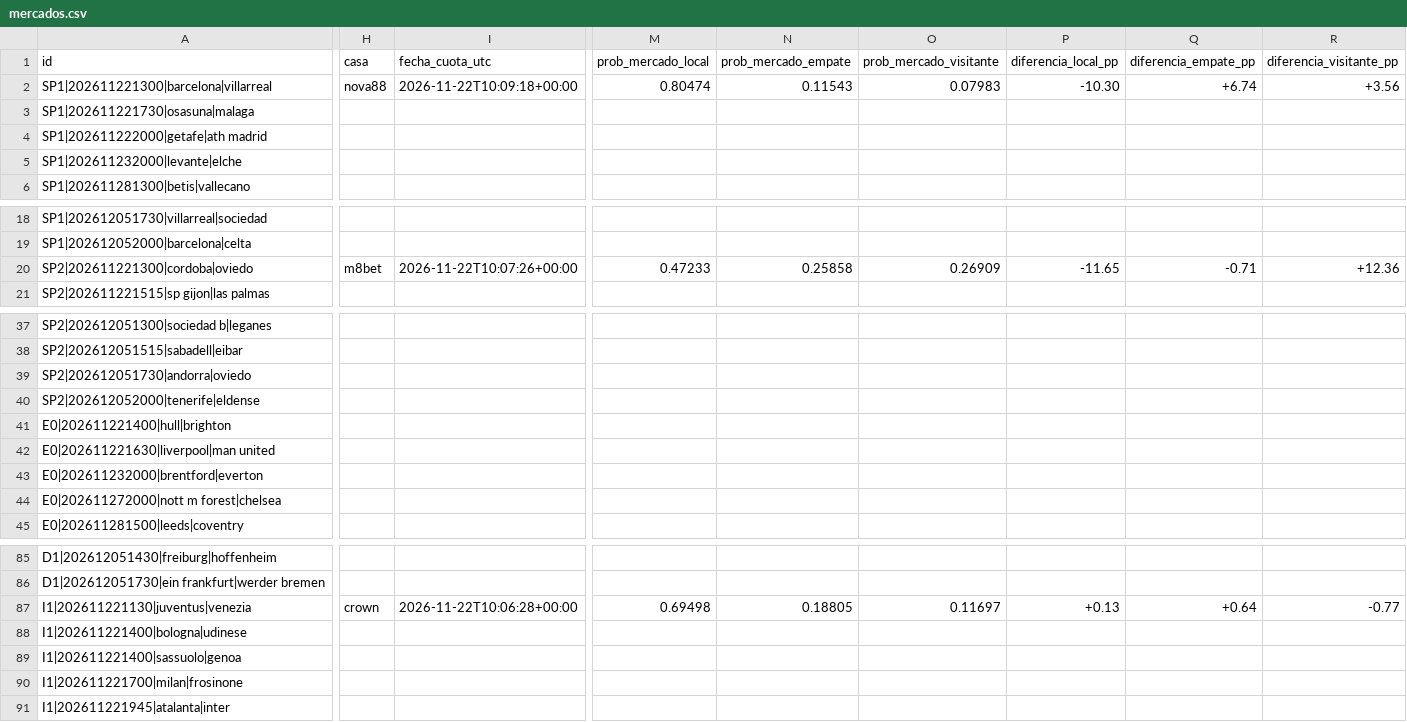
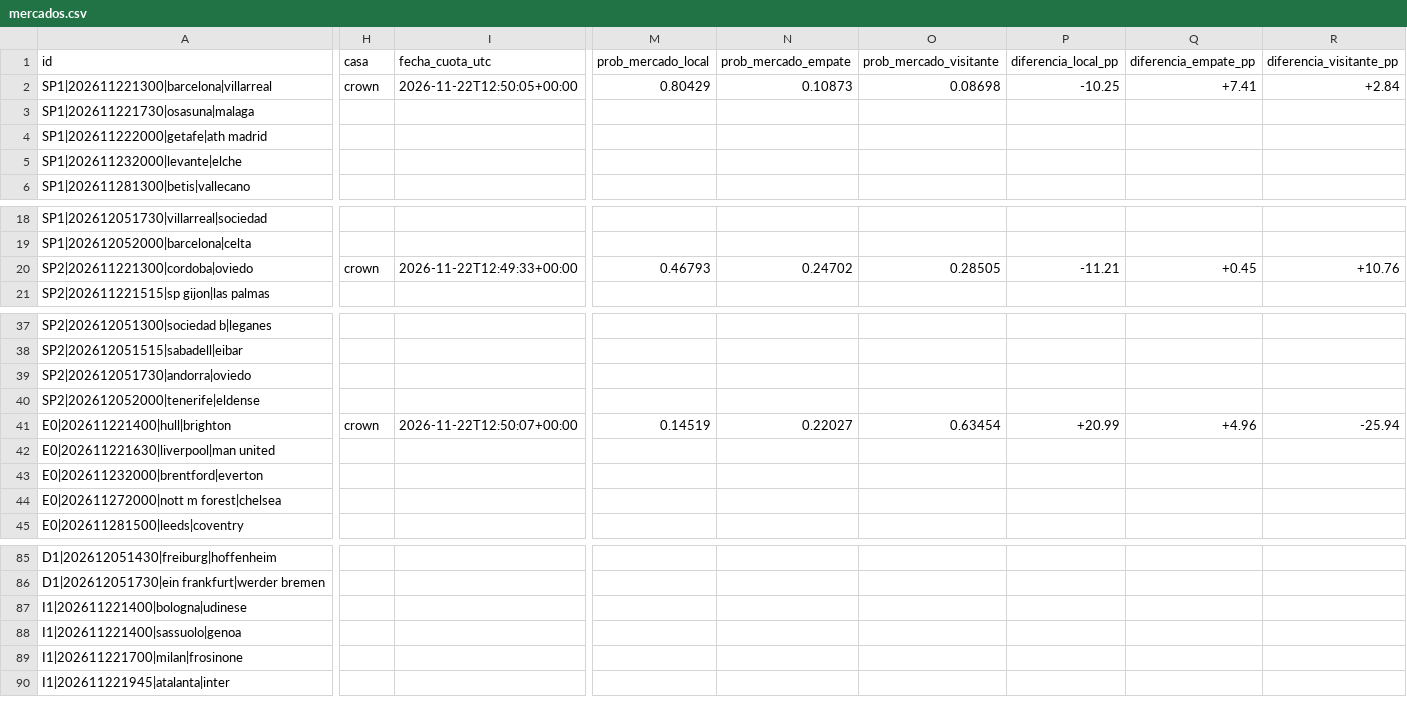
Before and after one commit to rasekes86/football-ai-lab, a CSV file: output/mercados.csv, drawn as a sheet; only a part is shown, gaps mark what is left out; rows hold the shown columns only; the diff covers the shown part only; the diff names each change by its address in the sheet, - before the commit and + after, or states it on an @@ line.

```diff
--- a/output/mercados.csv
+++ b/output/mercados.csv
-H2 (casa): nova88
+H2 (casa): crown
-I2 (fecha_cuota_utc): 2026-11-22T10:09:18+00:00
+I2 (fecha_cuota_utc): 2026-11-22T12:50:05+00:00
-M2 (prob_mercado_local): 0.80474
+M2 (prob_mercado_local): 0.80429
-N2 (prob_mercado_empate): 0.11543
+N2 (prob_mercado_empate): 0.10873
-O2 (prob_mercado_visitante): 0.07983
+O2 (prob_mercado_visitante): 0.08698
-P2 (diferencia_local_pp): -10.30
+P2 (diferencia_local_pp): -10.25
-Q2 (diferencia_empate_pp): +6.74
+Q2 (diferencia_empate_pp): +7.41
-R2 (diferencia_visitante_pp): +3.56
+R2 (diferencia_visitante_pp): +2.84
-H20 (casa): m8bet
+H20 (casa): crown
-I20 (fecha_cuota_utc): 2026-11-22T10:07:26+00:00
+I20 (fecha_cuota_utc): 2026-11-22T12:49:33+00:00
-M20 (prob_mercado_local): 0.47233
+M20 (prob_mercado_local): 0.46793
-N20 (prob_mercado_empate): 0.25858
+N20 (prob_mercado_empate): 0.24702
-O20 (prob_mercado_visitante): 0.26909
+O20 (prob_mercado_visitante): 0.28505
-P20 (diferencia_local_pp): -11.65
+P20 (diferencia_local_pp): -11.21
-Q20 (diferencia_empate_pp): -0.71
+Q20 (diferencia_empate_pp): +0.45
-R20 (diferencia_visitante_pp): +12.36
+R20 (diferencia_visitante_pp): +10.76
-H41 (casa): (empty)
+H41 (casa): crown
-I41 (fecha_cuota_utc): (empty)
+I41 (fecha_cuota_utc): 2026-11-22T12:50:07+00:00
-M41 (prob_mercado_local): (empty)
+M41 (prob_mercado_local): 0.14519
-N41 (prob_mercado_empate): (empty)
+N41 (prob_mercado_empate): 0.22027
-O41 (prob_mercado_visitante): (empty)
+O41 (prob_mercado_visitante): 0.63454
-P41 (diferencia_local_pp): (empty)
+P41 (diferencia_local_pp): +20.99
-Q41 (diferencia_empate_pp): (empty)
+Q41 (diferencia_empate_pp): +4.96
-R41 (diferencia_visitante_pp): (empty)
+R41 (diferencia_visitante_pp): -25.94
-row 87: I1|202611221130|juventus|venezia | crown | 2026-11-22T10:06:28+00:00 | 0.69498 | 0.18805 | 0.11697 | +0.13 | +0.64 | -0.77
```
Also changed, not shown: 3 edited cells elsewhere in this file, output/predicciones.csv, output/selecciones.csv, 25 other files.
